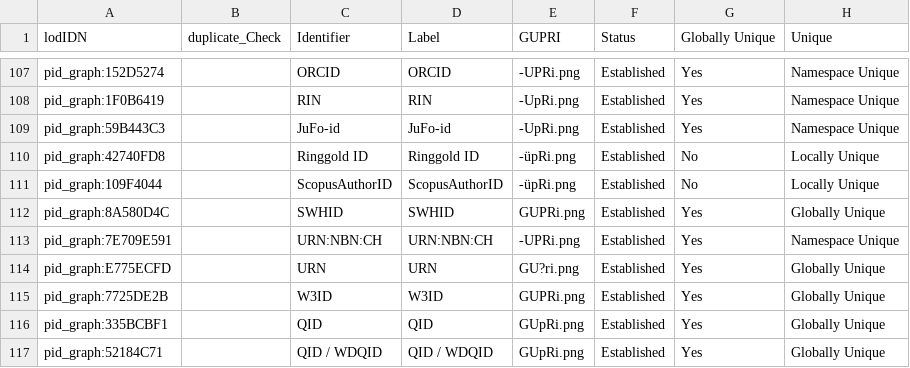
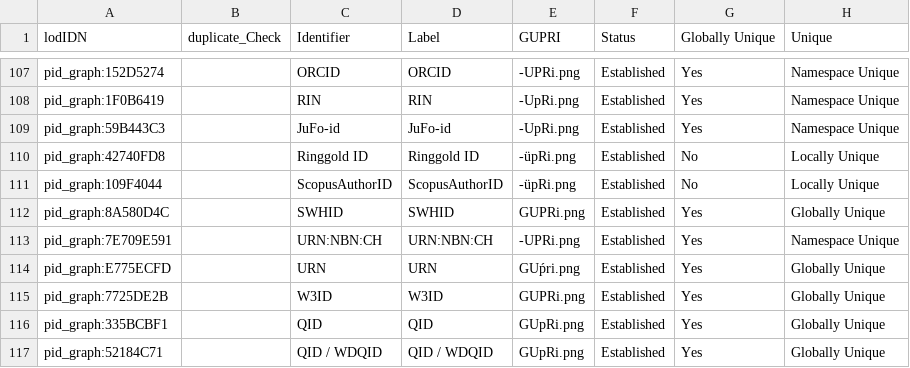
Before and after one commit to danspartners/fc4e-data, a CSV file: data/data.csv, drawn as a sheet; only a part is shown, gaps mark what is left out; the diff covers the shown part only; the diff names each change by its address in the sheet, - before the commit and + after, or states it on an @@ line.

```diff
--- a/data/data.csv
+++ b/data/data.csv
-E114 (GUPRI): GU?ri.png
+E114 (GUPRI): GUṕri.png
```
Also changed, not shown: 15 edited cells elsewhere in this file.
